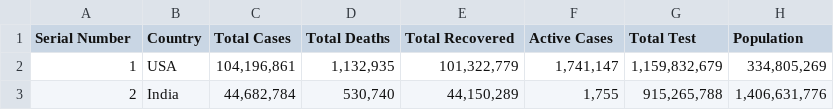
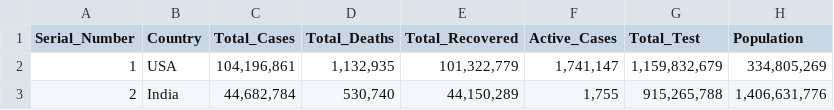
Before and after one commit to non1443/hci, a CSV file: data.csv, drawn as a sheet; only a part is shown.

Commit message:
Update data.csv

```diff
--- a/data.csv
+++ b/data.csv
@@ -1,2 +1,2 @@
-Serial Number,Country,Total Cases,Total Deaths,Total Recovered,Active Cases,Total Test,Population
+Serial_Number,Country,Total_Cases,Total_Deaths,Total_Recovered,Active_Cases,Total_Test,Population
 1,USA,"104,196,861","1,132,935","101,322,779","1,741,147","1,159,832,679","334,805,269"
```
